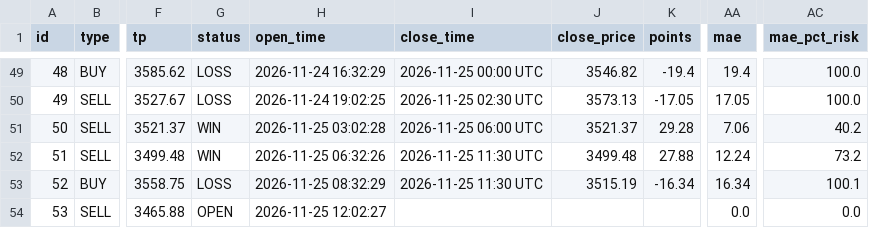
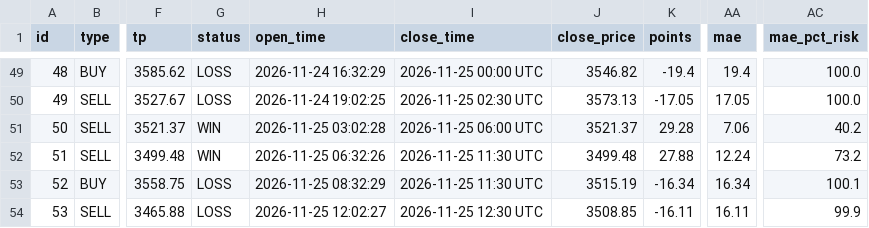
Before and after one commit to anouarbenmohamed-ui/gold-shadow, a CSV file: shadow_data/shadow_v32_trades.csv, drawn as a sheet; only a part is shown, gaps mark what is left out; the diff names each change by its address in the sheet, - before the commit and + after, or states it on an @@ line.

Commit message:
shadow update

```diff
--- a/shadow_data/shadow_v32_trades.csv
+++ b/shadow_data/shadow_v32_trades.csv
-G54 (status): OPEN
+G54 (status): LOSS
-I54 (close_time): (empty)
+I54 (close_time): 2026-11-25 12:30 UTC
-J54 (close_price): (empty)
+J54 (close_price): 3508.85
-K54 (points): (empty)
+K54 (points): -16.11
-AA54 (mae): 0.0
+AA54 (mae): 16.11
-AC54 (mae_pct_risk): 0.0
+AC54 (mae_pct_risk): 99.9
```
Also changed, not shown: 2 other files.
